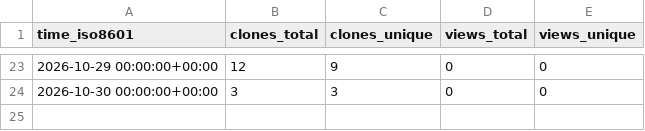
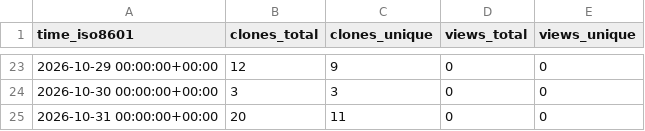
Before and after one commit to mike7seven/digital-twin-prompt, a CSV file: mike7seven/digital-twin-prompt/ghrs-data/views_clones_aggregate.csv, drawn as a sheet; only a part is shown, gaps mark what is left out; the diff names each change by its address in the sheet, - before the commit and + after, or states it on an @@ line.

```diff
--- a/mike7seven/digital-twin-prompt/ghrs-data/views_clones_aggregate.csv
+++ b/mike7seven/digital-twin-prompt/ghrs-data/views_clones_aggregate.csv
+row 25: 2026-10-31 00:00:00+00:00 | 20 | 11 | 0 | 0
```
Also changed, not shown: 1 other file.
